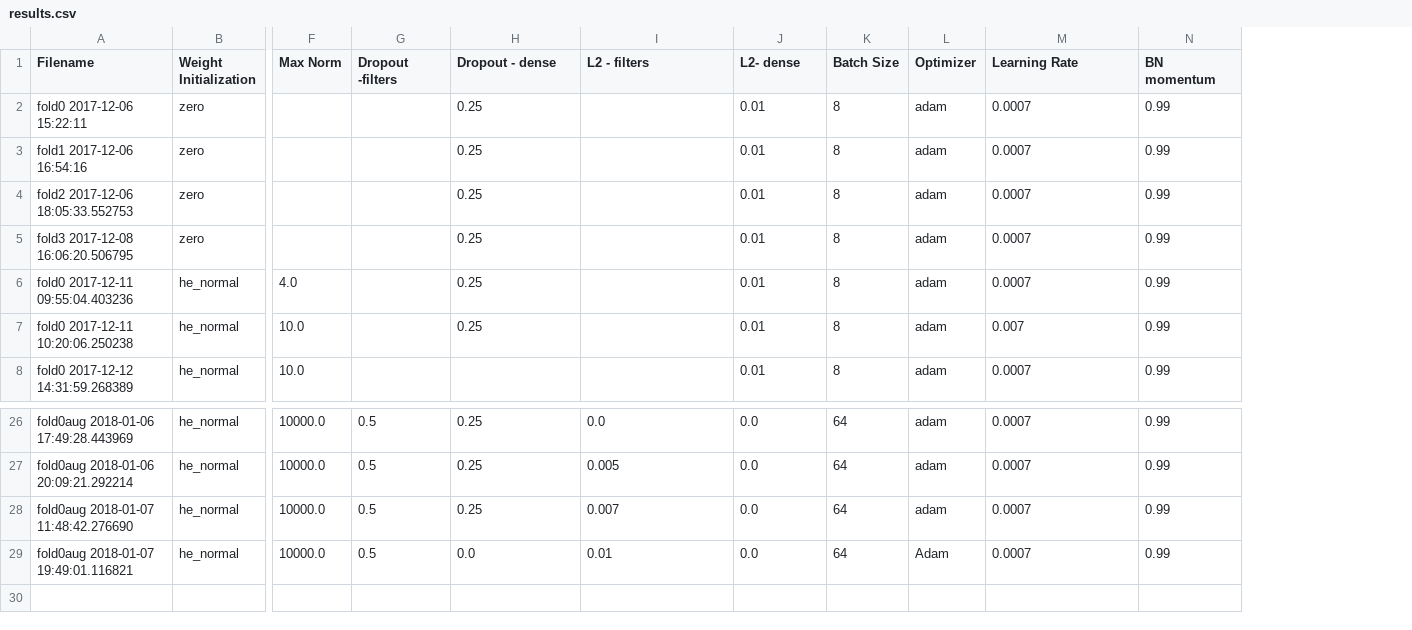
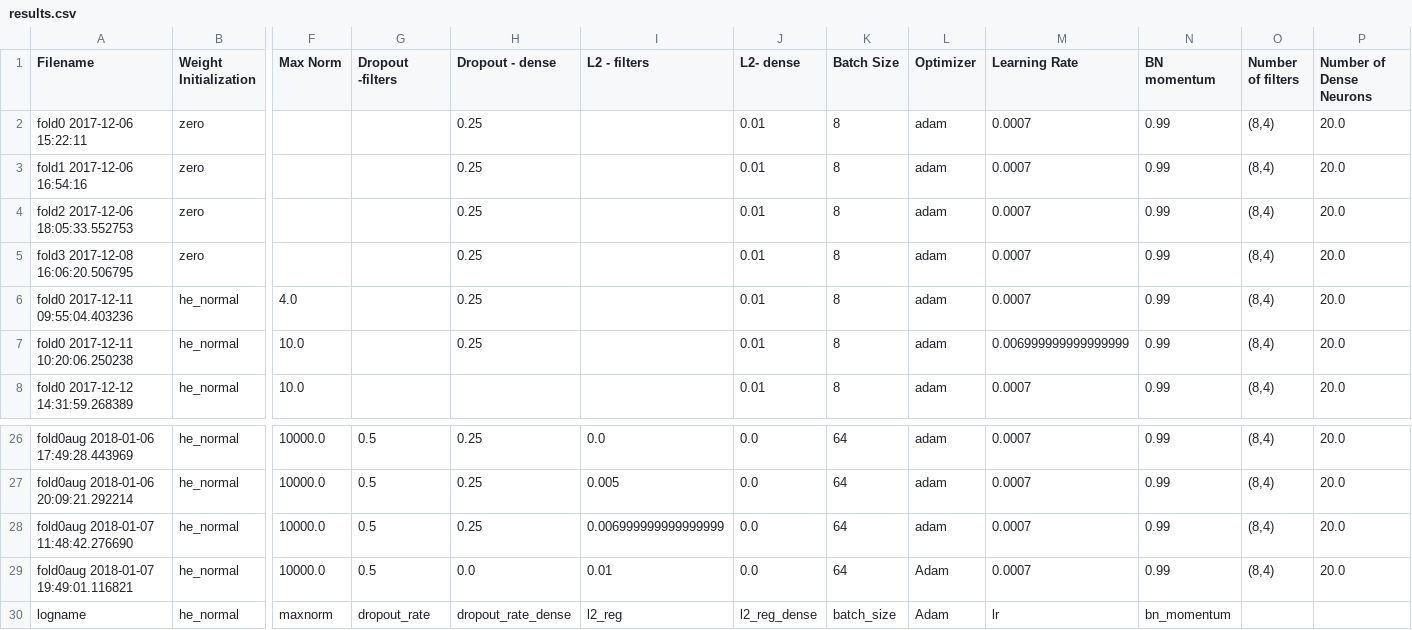
Before and after one commit to AhmedImtiazPrio/heartnet, a CSV file: codes/logs/results.csv, drawn as a sheet; only a part is shown, gaps mark what is left out; rows hold the shown columns only; the diff names each change by its address in the sheet, - before the commit and + after, or states it on an @@ line.

```diff
--- a/codes/logs/results.csv
+++ b/codes/logs/results.csv
+column O (Number of filters), rows 2-8: all (8,4); rows 26-29: all (8,4)
+column P (Number of Dense Neurons), rows 2-8: all 20.0; rows 26-29: all 20.0
-M7 (Learning Rate): 0.007
+M7 (Learning Rate): 0.006999999999999999
-I28 (L2 - filters): 0.007
+I28 (L2 - filters): 0.006999999999999999
+row 30: logname | he_normal | maxnorm | dropout_rate | dropout_rate_dense | l2_reg | l2_reg_dense | batch_size | Adam | lr | bn_momentum
```
Also changed, not shown: 5 other files.
